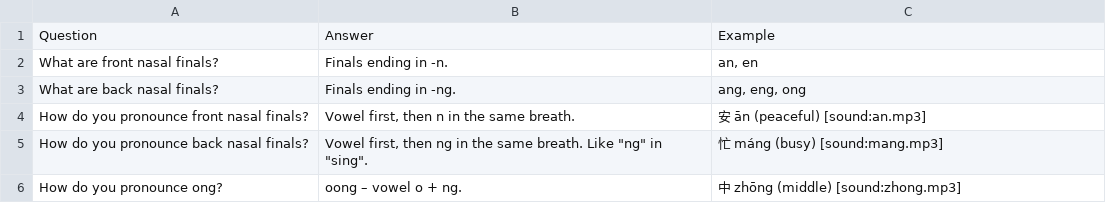
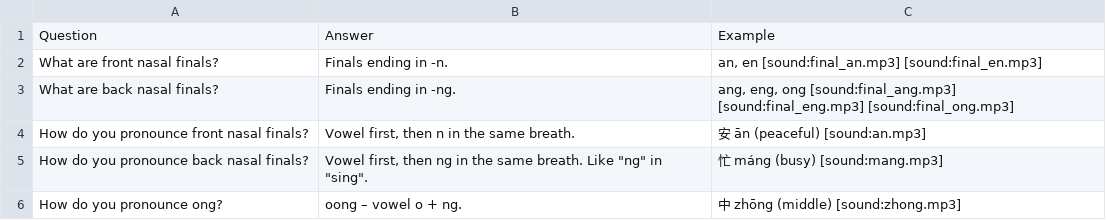
Before and after one commit to Waldmann-dev/Anki-Chinesisch, a TSV file: Chinese Grammar/00. Pinyin/09. Nasal Finals/cards.tsv, drawn as a sheet.

Commit message:
Add initial/final audio tags to Chinese Grammar/00. Pinyin/09. Nasal Finals/cards.tsv

```diff
--- a/Chinese Grammar/00. Pinyin/09. Nasal Finals/cards.tsv
+++ b/Chinese Grammar/00. Pinyin/09. Nasal Finals/cards.tsv
@@ -1,4 +1,4 @@
 Question	Answer	Example
-What are front nasal finals?	Finals ending in -n.	an, en
-What are back nasal finals?	Finals ending in -ng.	ang, eng, ong
+What are front nasal finals?	Finals ending in -n.	an, en [sound:final_an.mp3] [sound:final_en.mp3]
+What are back nasal finals?	Finals ending in -ng.	ang, eng, ong [sound:final_ang.mp3] [sound:final_eng.mp3] [sound:final_ong.mp3]
 How do you pronounce front nasal finals?	Vowel first, then n in the same breath.	安 ān (peaceful) [sound:an.mp3]
```
